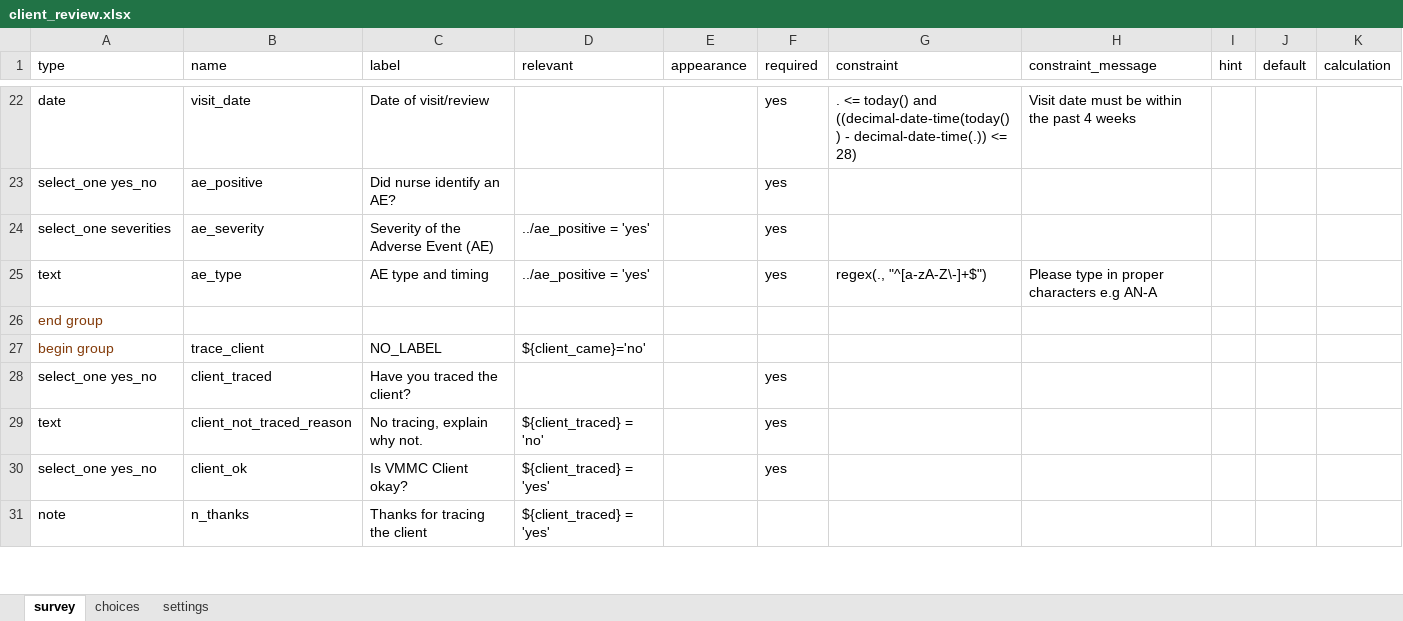
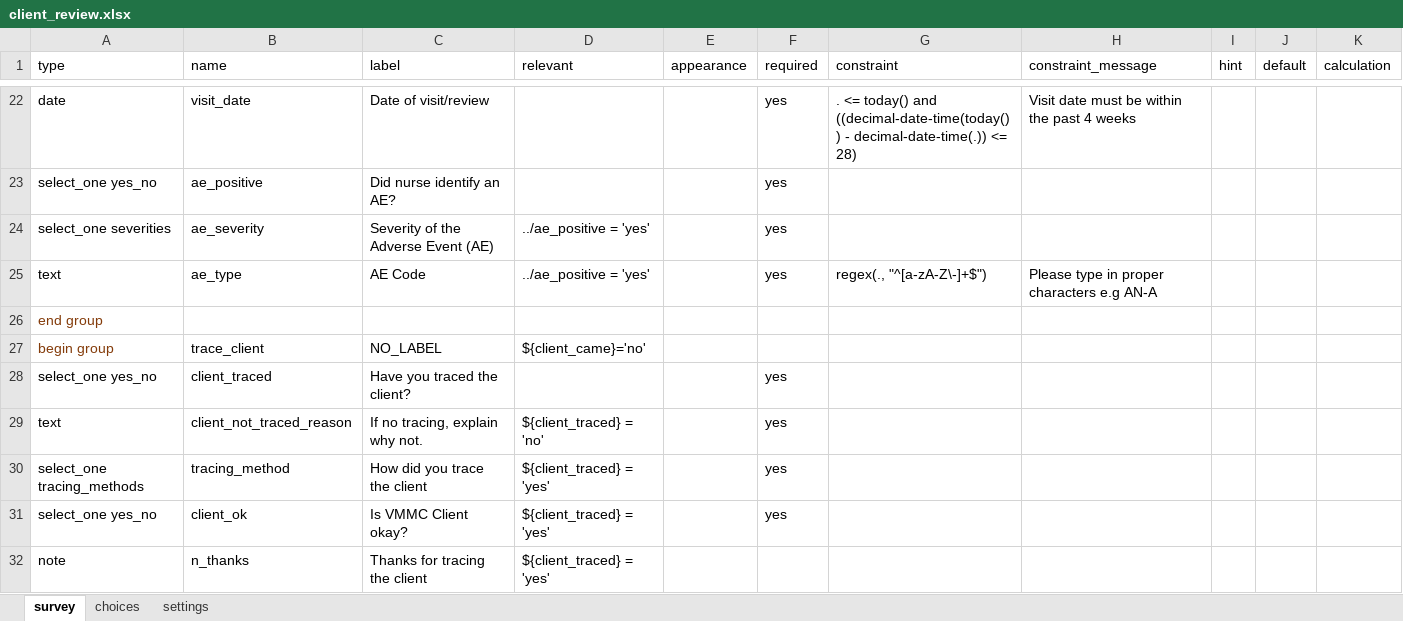
Before and after one commit to medic/cht-post-ops-app, an Excel workbook: zazic-scale-up/forms/app/client_review.xlsx, sheet survey, drawn as a sheet; only a part is shown, gaps mark what is left out; values as stored, in another font and other column widths than the file's, no borders; charts and pictures not drawn; the diff covers the shown part only; the diff names each change by its address in the sheet, - before the commit and + after, or states it on an @@ line.

Commit message:
zazic-scale-up: #35 partner feedback
- https://github.com/medic/config-itech/issues/35#issuecomment-646054424

```diff
--- a/zazic-scale-up/forms/app/client_review.xlsx (sheet survey)
+++ b/zazic-scale-up/forms/app/client_review.xlsx (sheet survey)
-C25 (label): AE type and timing
+C25 (label): AE Code
-C29 (label): No tracing, explain why not.
+C29 (label): If no tracing, explain why not.
+row 30: select_one tracing_methods | tracing_method | How did you trace the client | ${client_traced} = 'yes' |  | yes
```
Also changed, not shown: 1 added row, 1 moved row and 4 edited cells elsewhere in this sheet, sheet choices, charts or pictures, zazic-scale-up/forms/app/no_contact.xlsx, zazic-scale-up/forms/app/referral_for_care.xlsx, 8 other files.
